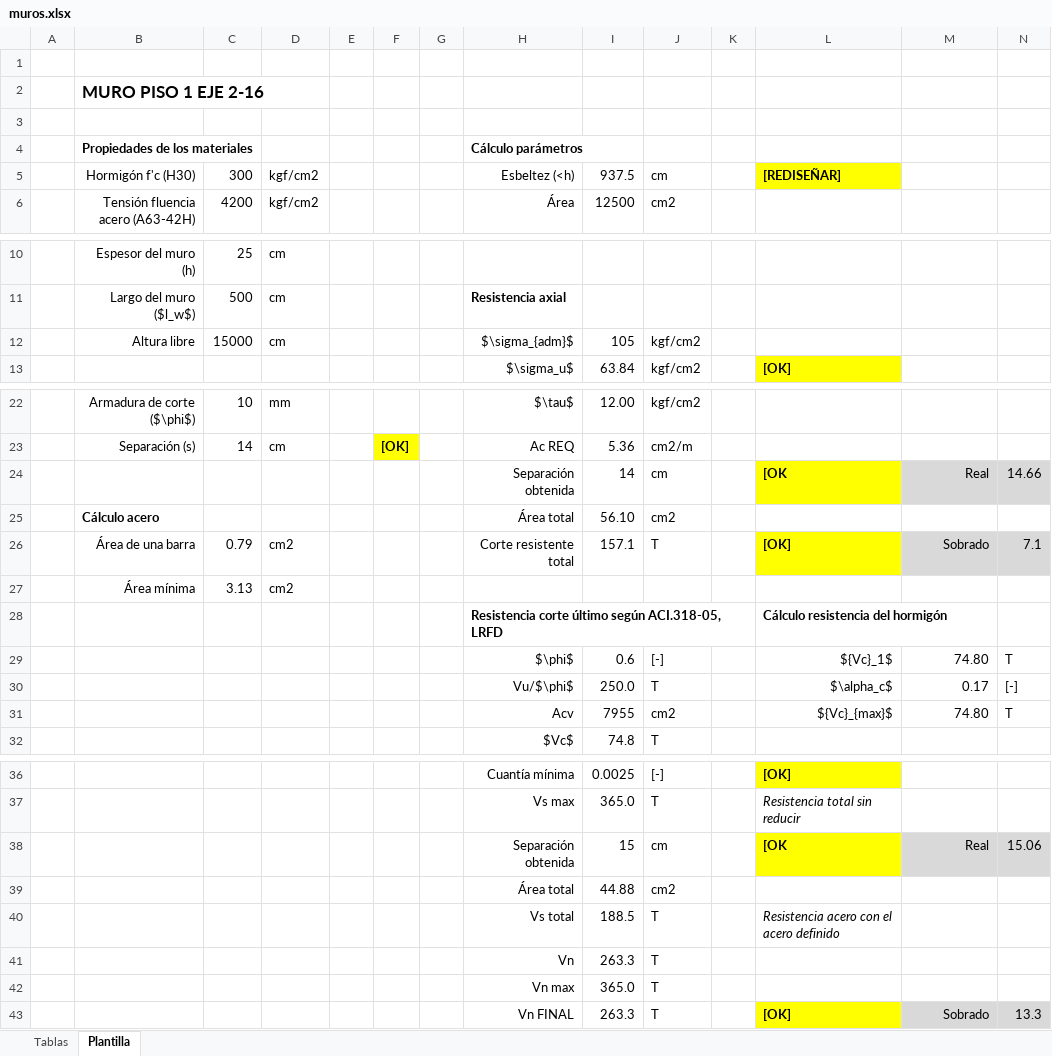
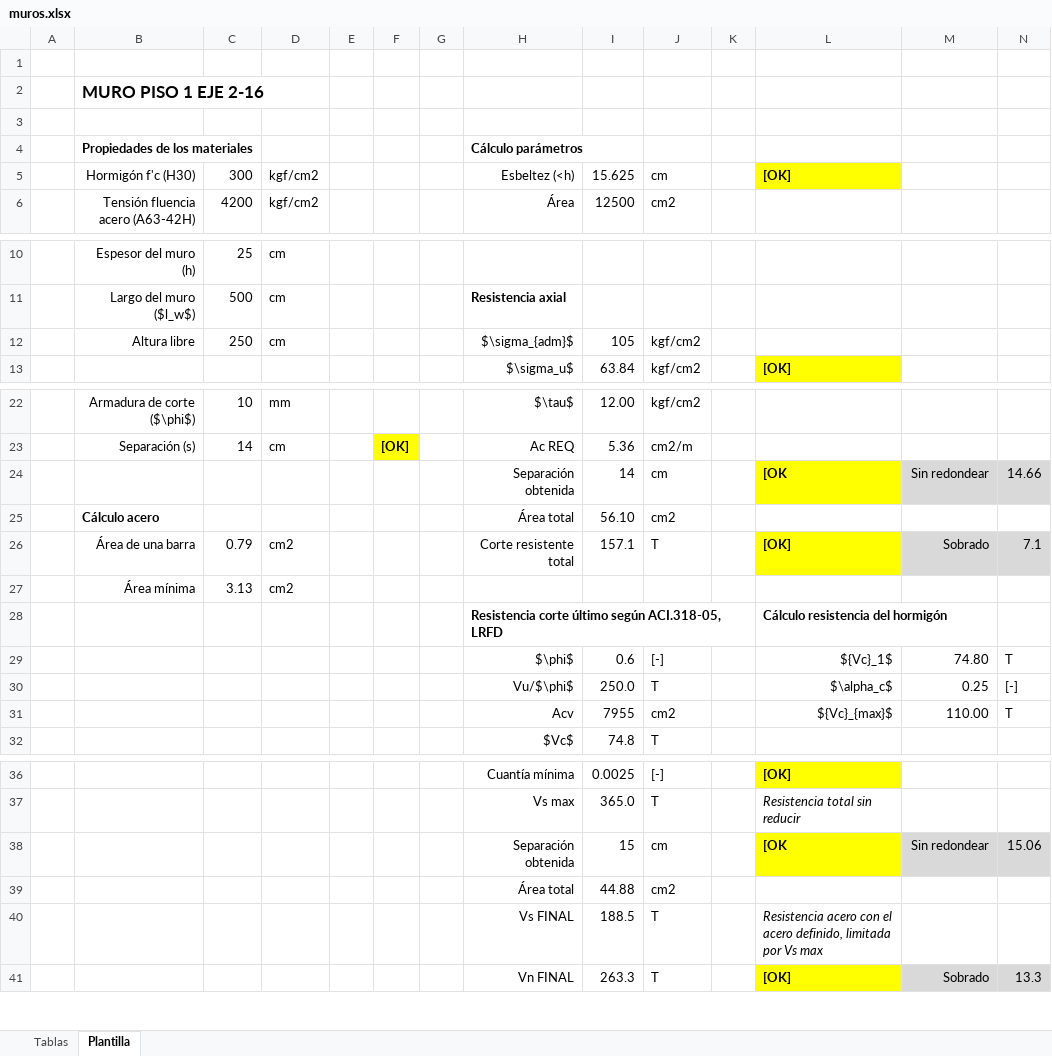
Before and after one commit to ppizarror/proyecto-CI5206, an Excel workbook: Tarea 06/muros.xlsx, sheet Plantilla, drawn as a sheet; only a part is shown, gaps mark what is left out; values as stored, in another font and other column widths than the file's, no borders; rows hold the shown columns only; the diff names each change by its address in the sheet, - before the commit and + after, or states it on an @@ line.

```diff
--- a/Tarea 06/muros.xlsx (sheet Plantilla)
+++ b/Tarea 06/muros.xlsx (sheet Plantilla)
-I5: 937.5
+I5: 15.625
-L5: [REDISEÑAR]
+L5: [OK]
-C12: 15000
+C12: 250
-M24: Real
+M24: Sin redondear
-M30: 0.17
+M30: 0.25
-M31: 74.80
+M31: 110.00
-M38: Real
+M38: Sin redondear
-H40: Vs total
+H40: Vs FINAL
-L40: …el acero definido
+L40: …el acero definido, limitada por Vs max
-row 41:  |  |  |  |  |  |  | Vn | 263.3 | T
-row 42:  |  |  |  |  |  |  | Vn max | 365.0 | T
```
Also changed, not shown: 3 other files.
